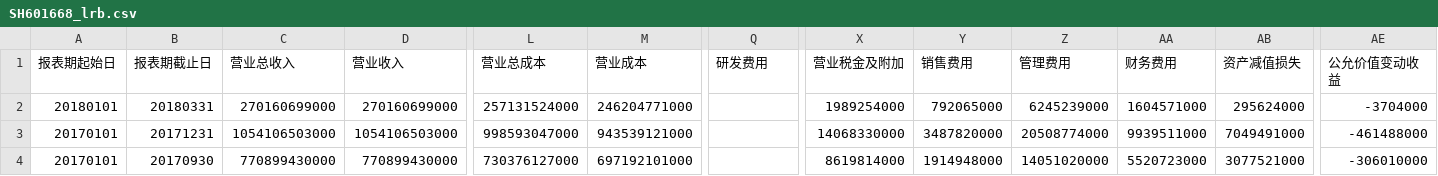
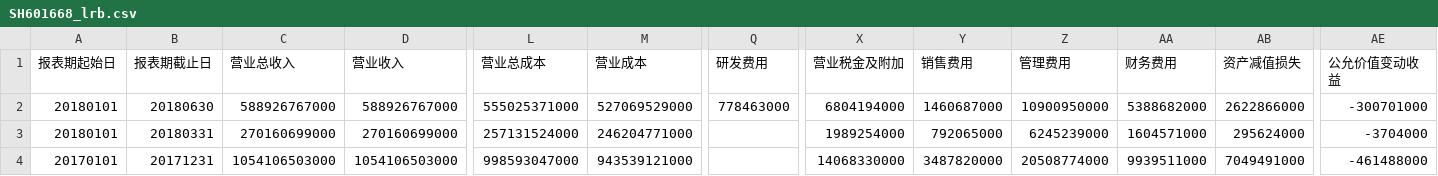
Before and after one commit to dengjoe/py_test, a CSV file: stock/data/SH601668_lrb.csv, drawn as a sheet; only a part is shown, gaps mark what is left out; the shorter side is filled out with more unchanged rows; rows hold the shown columns only; the diff names each change by its address in the sheet, - before the commit and + after, or states it on an @@ line.

```diff
--- a/stock/data/SH601668_lrb.csv
+++ b/stock/data/SH601668_lrb.csv
+row 2: 20180101 | 20180630 | 588926767000 | 588926767000 | 555025371000 | 527069529000 | 778463000 | 6804194000 | 1460687000 | 10900950000 | 5388682000 | 2622866000 | -300701000
```
Also changed, not shown: stock/data/SH600519_fzb.csv, stock/data/SH600519_llb.csv, 5 other files.
